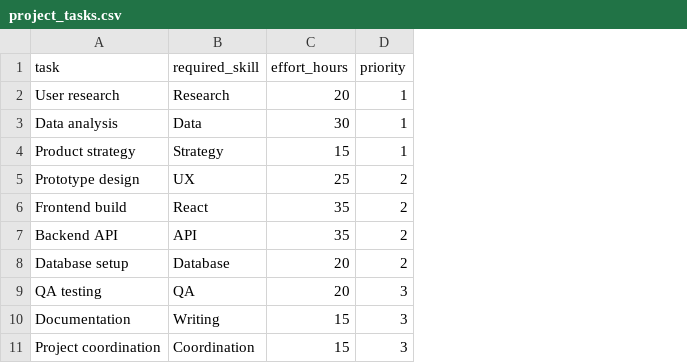
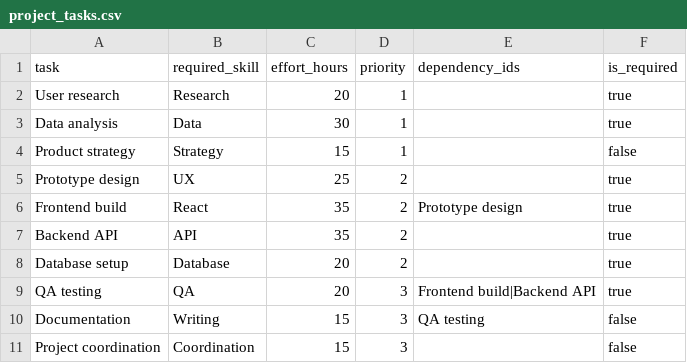
Before and after one commit to katkemner/Deploy, a CSV file: workforce_simulator/data/project_tasks.csv, drawn as a sheet; the diff names each change by its address in the sheet, - before the commit and + after, or states it on an @@ line.

```diff
--- a/workforce_simulator/data/project_tasks.csv
+++ b/workforce_simulator/data/project_tasks.csv
+column E (dependency_ids), rows 6-10: Prototype design |  |  | Frontend build|Backend API | QA testing
+column F (is_required), rows 2-11: true | true | false | true | true | true | true | true | false | false
```
Also changed, not shown: workforce_simulator/outputs/results.csv, 13 other files.
